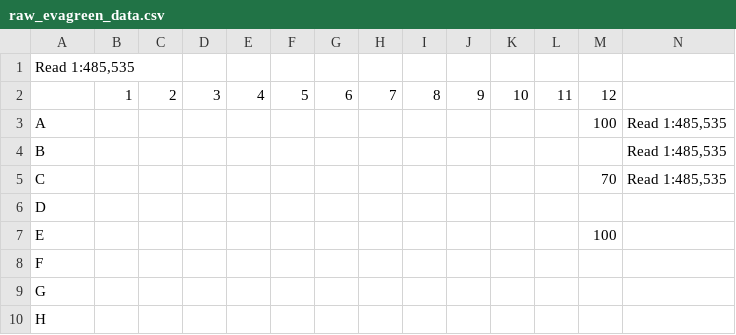
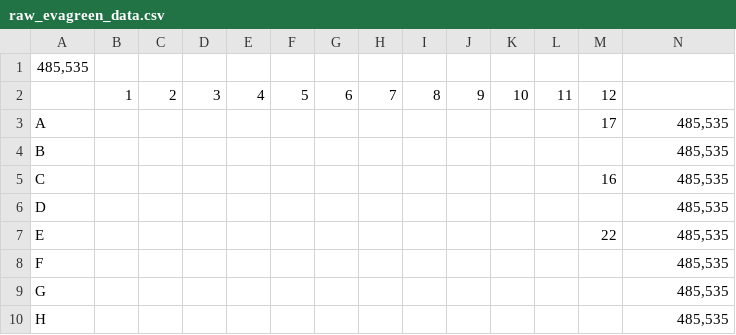
Before and after one commit to cobanbrooks/AutoLab, a CSV file: data/raw_evagreen_data.csv, drawn as a sheet.

```diff
--- a/data/raw_evagreen_data.csv
+++ b/data/raw_evagreen_data.csv
@@ -1,10 +1,10 @@
-Read 1:485,535
+485,535
 	1	2	3	4	5	6	7	8	9	10	11	12
-A												100	Read 1:485,535
-B													Read 1:485,535
-C												70	Read 1:485,535
-D													
-E												100	
-F													
-G													
-H													
+A												17	485,535
+B													485,535
+C												16	485,535
+D													485,535
+E												22	485,535
+F													485,535
+G													485,535
+H													485,535
```
Also changed, not shown: data/raw_plate_data.csv, worklists/EvaGreen_Wklist.csv, 2 other files.
